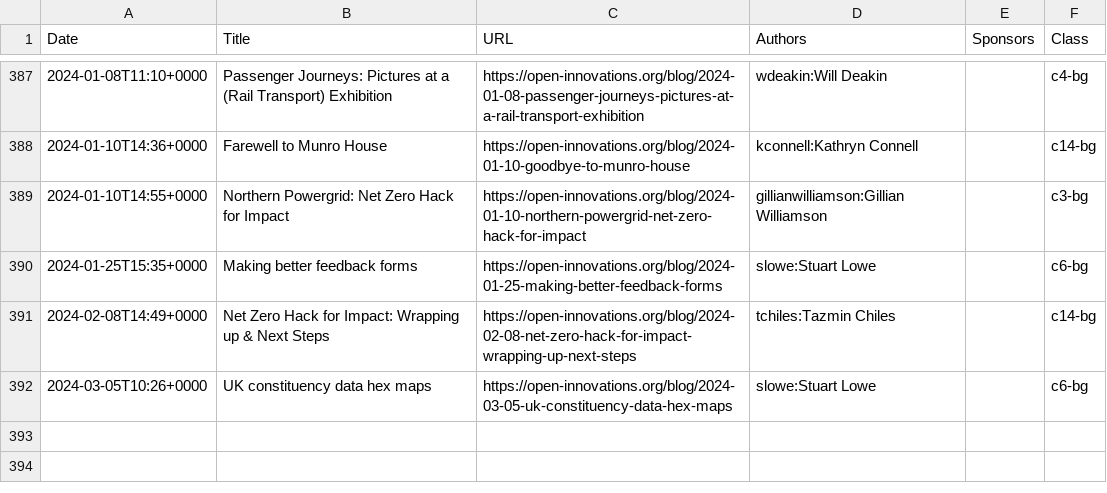
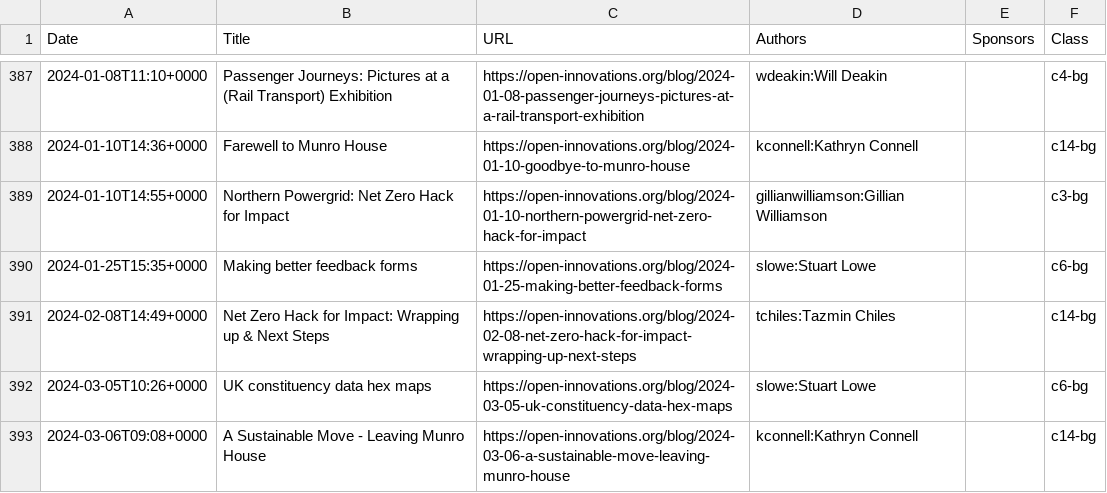
Before and after one commit to open-innovations/dashboard, a CSV file: data/blog.csv, drawn as a sheet; only a part is shown, gaps mark what is left out.

Commit message:
Update blog list

```diff
--- a/data/blog.csv
+++ b/data/blog.csv
@@ -392 +392,2 @@ Date,Title,URL,Authors,Sponsors,Class
 2024-03-05T10:26+0000,UK constituency data hex maps,https://open-innovations.org/blog/2024-03-05-uk-constituency-data-hex-maps,slowe:Stuart Lowe,,c6-bg
+2024-03-06T09:08+0000,A Sustainable Move - Leaving Munro House,https://open-innovations.org/blog/2024-03-06-a-sustainable-move-leaving-munro-house,kconnell:Kathryn Connell,,c14-bg
```
